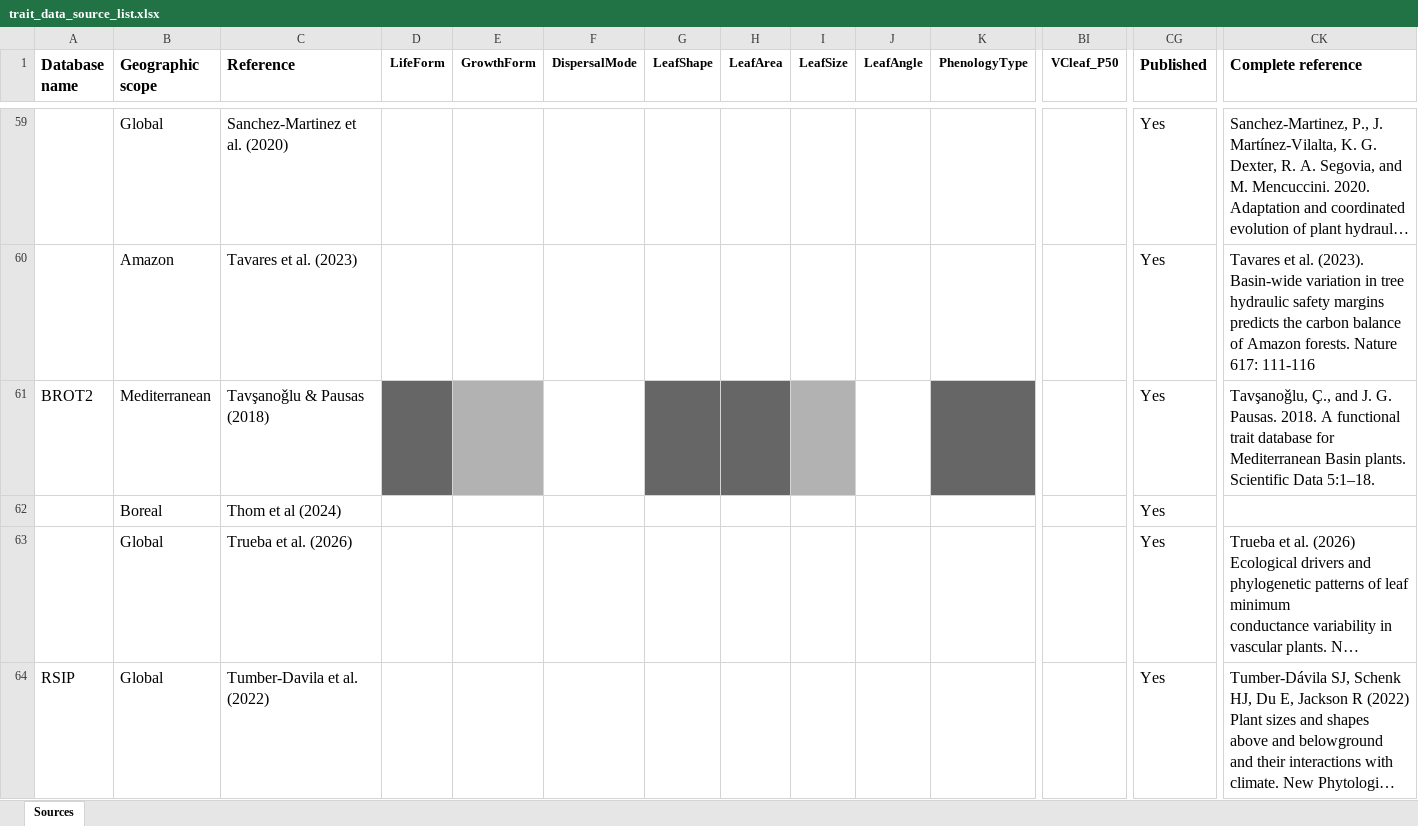
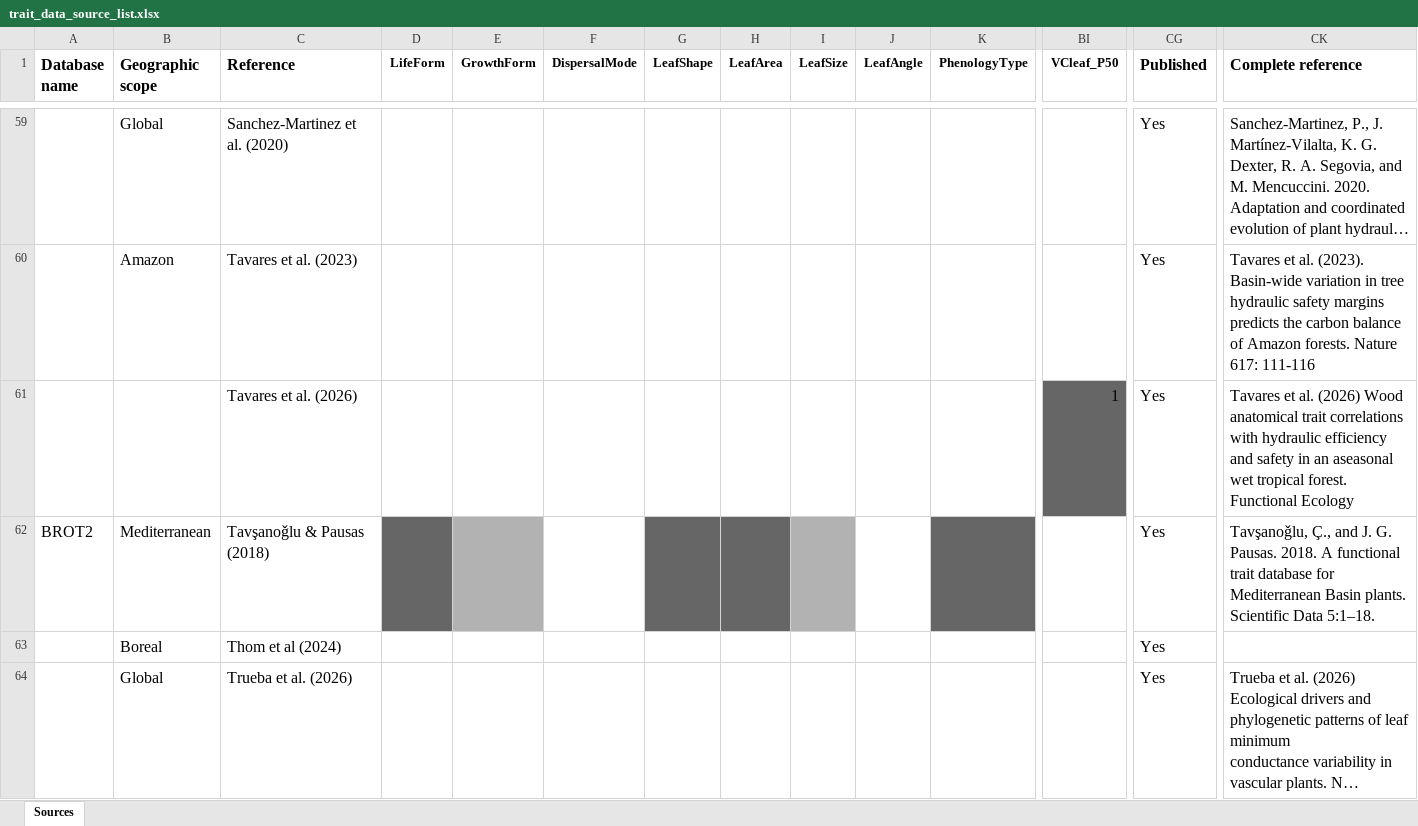
Before and after one commit to emf-creaf/traits_and_models, an Excel workbook: data-raw/trait_data_source_list.xlsx, sheet Sources, drawn as a sheet; only a part is shown, gaps mark what is left out; the shorter side is filled out with more unchanged rows; long unchanged cells end in …; values as stored, in another font and other column widths than the file's, no borders; rows hold the shown columns only; the diff names each change by its address in the sheet, - before the commit and + after, or states it on an @@ line.

Commit message:
Tavares et al 2026

```diff
--- a/data-raw/trait_data_source_list.xlsx (sheet Sources)
+++ b/data-raw/trait_data_source_list.xlsx (sheet Sources)
+row 61:  |  | Tavares et al. (2026) |  |  |  |  |  |  |  |  | 1 | Yes | Tavares et al. (2026) Wood anatomical trait correlations with hydraulic efficiency and safety in an aseasonal wet tropical forest. Functional Ecology
```
Also changed, not shown: 2 other files.
